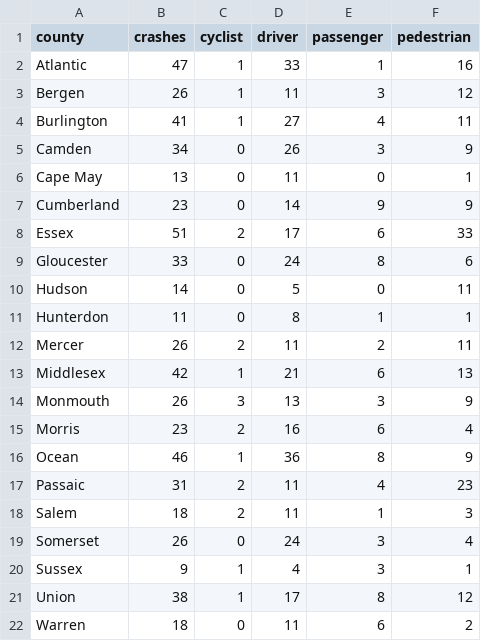
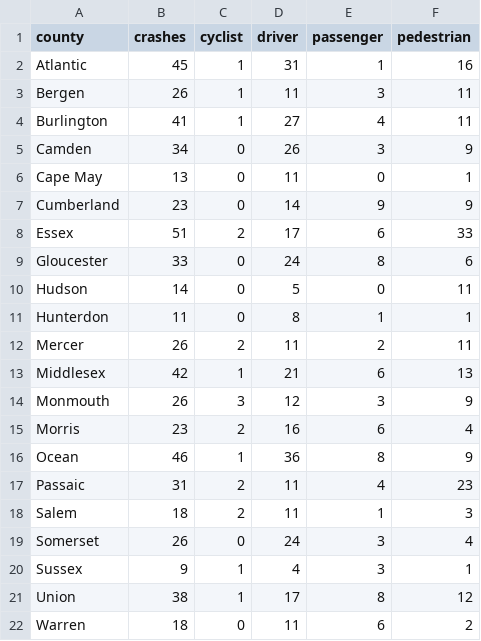
Before and after one commit to hudcostreets/nj-crashes, a CSV file: www/public/njsp/projected.csv, drawn as a sheet.

```diff
--- a/www/public/njsp/projected.csv
+++ b/www/public/njsp/projected.csv
@@ -1,4 +1,4 @@
 county,crashes,cyclist,driver,passenger,pedestrian
-Atlantic,47,1,33,1,16
-Bergen,26,1,11,3,12
+Atlantic,45,1,31,1,16
+Bergen,26,1,11,3,11
 Burlington,41,1,27,4,11
@@ -13,3 +13,3 @@ Mercer,26,2,11,2,11
 Middlesex,42,1,21,6,13
-Monmouth,26,3,13,3,9
+Monmouth,26,3,12,3,9
 Morris,23,2,16,6,4
```
Also changed, not shown: 1 other file.
